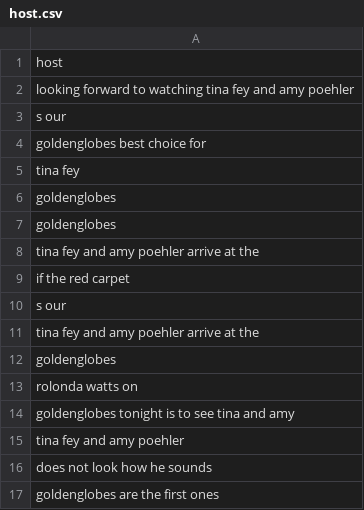
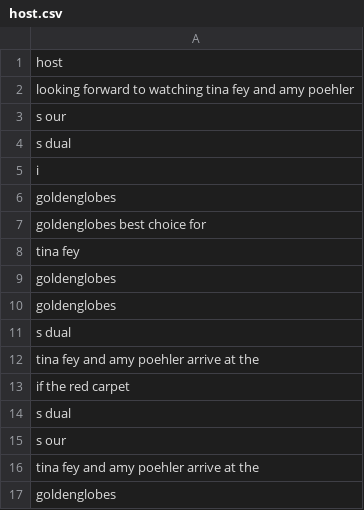
Before and after one commit to jemmons27/CS337_Project1, a CSV file: df/host.csv, drawn as a sheet; only a part is shown; the shorter side is filled out with more unchanged rows; the diff covers the shown part only; the diff names each change by its address in the sheet, - before the commit and + after, or states it on an @@ line.

```diff
--- a/df/host.csv
+++ b/df/host.csv
+row 4: s dual
+row 5: i
+row 6: goldenglobes
+row 11: s dual
+row 14: s dual
```
Also changed, not shown: 177 added rows and 7 edited cells elsewhere in this file, 4 other files.
